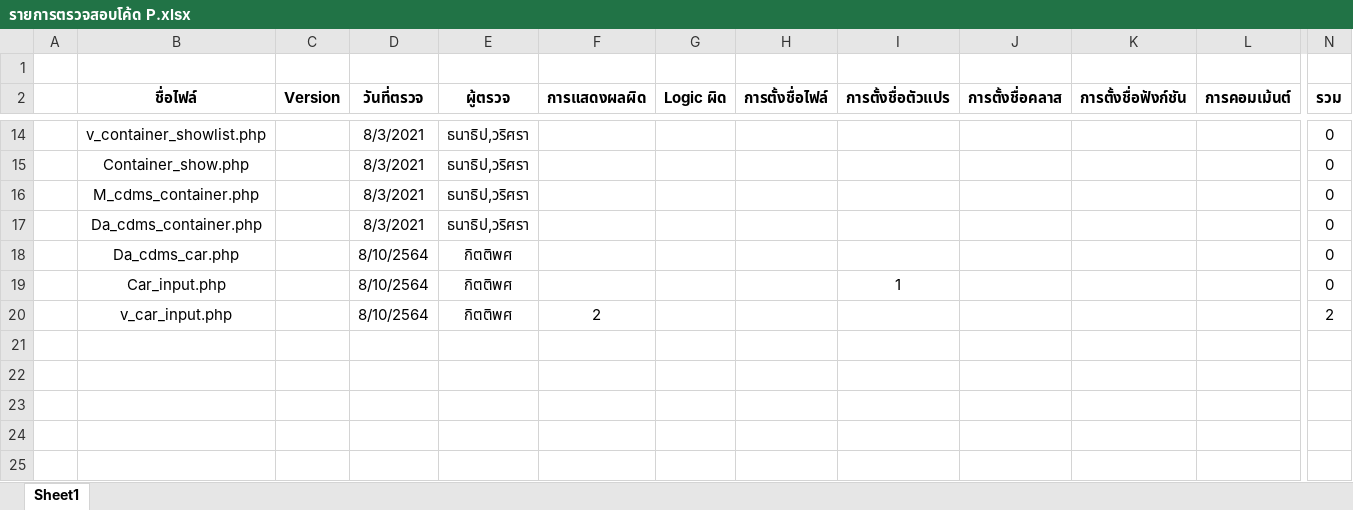
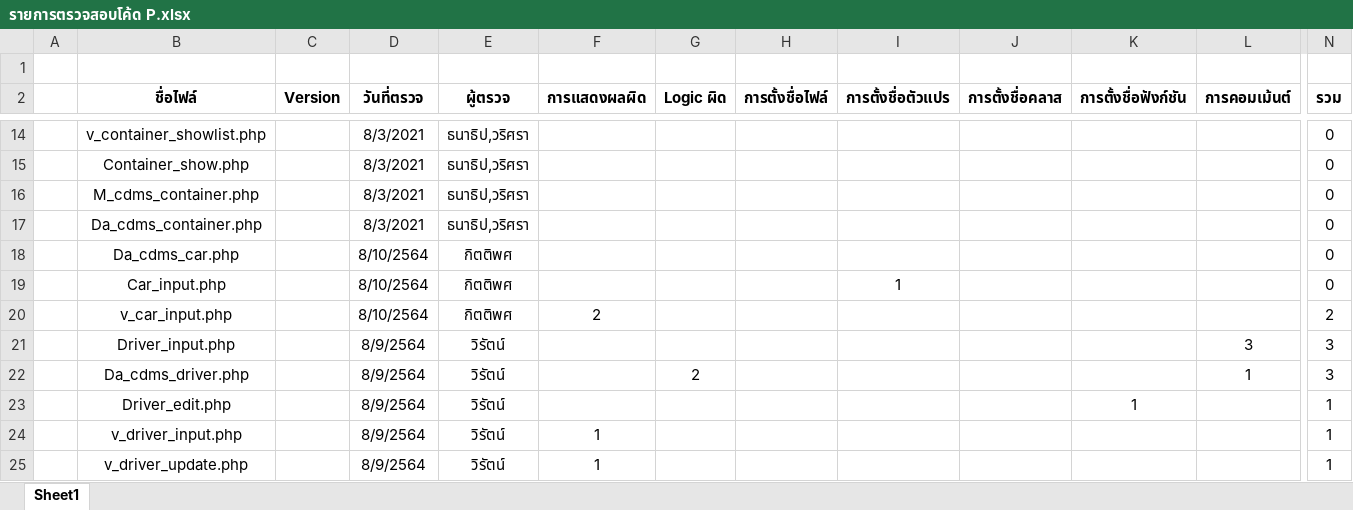
Before and after one commit to wirat0155/team4, an Excel workbook: ตรวจงาน/รายการตรวจสอบโค้ด P.xlsx, sheet Sheet1, drawn as a sheet; only a part is shown, gaps mark what is left out; values as stored, in another font and other column widths than the file's, no borders; rows hold the shown columns only; the diff names each change by its address in the sheet, - before the commit and + after, or states it on an @@ line.

Commit message:
Update รายการตรวจสอบโค้ด P.xlsx

```diff
--- a/ตรวจงาน/รายการตรวจสอบโค้ด P.xlsx (sheet Sheet1)
+++ b/ตรวจงาน/รายการตรวจสอบโค้ด P.xlsx (sheet Sheet1)
+row 21:  | Driver_input.php |  | 8/9/2564 | วิรัตน์ |  |  |  |  |  |  | 3 | 3
+row 22:  | Da_cdms_driver.php |  | 8/9/2564 | วิรัตน์ |  | 2 |  |  |  |  | 1 | 3
+row 23:  | Driver_edit.php |  | 8/9/2564 | วิรัตน์ |  |  |  |  |  | 1 |  | 1
+row 24:  | v_driver_input.php |  | 8/9/2564 | วิรัตน์ | 1 |  |  |  |  |  |  | 1
+row 25:  | v_driver_update.php |  | 8/9/2564 | วิรัตน์ | 1 |  |  |  |  |  |  | 1
```
